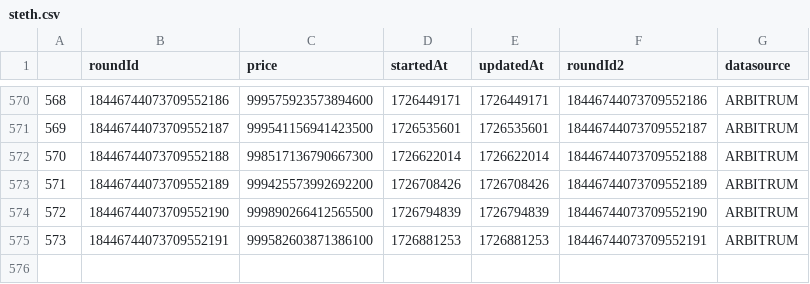
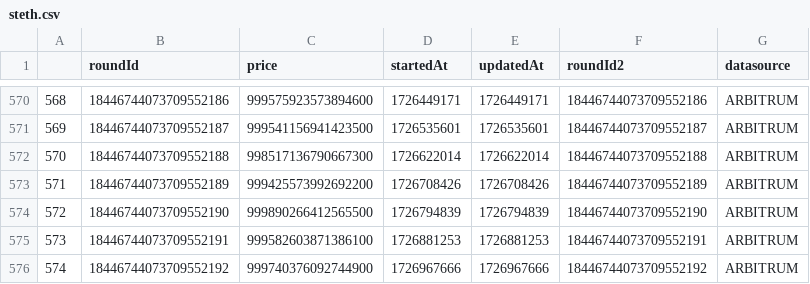
Before and after one commit to TGFahrenheit/y2k_multiplier, a CSV file: data/steth/steth.csv, drawn as a sheet; only a part is shown, gaps mark what is left out; the diff names each change by its address in the sheet, - before the commit and + after, or states it on an @@ line.

```diff
--- a/data/steth/steth.csv
+++ b/data/steth/steth.csv
+row 576: 574 | 18446744073709552192 | 999740376092744900 | 1726967666 | 1726967666 | 18446744073709552192 | ARBITRUM
```
Also changed, not shown: data/dai/dai.csv, data/lusd/lusd.csv, 23 other files.
